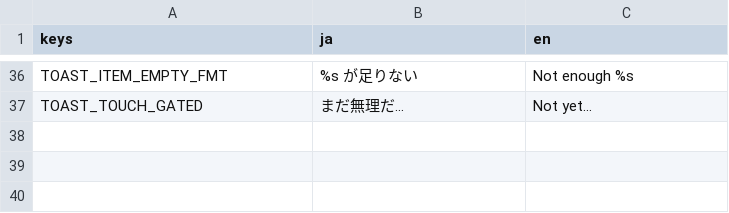
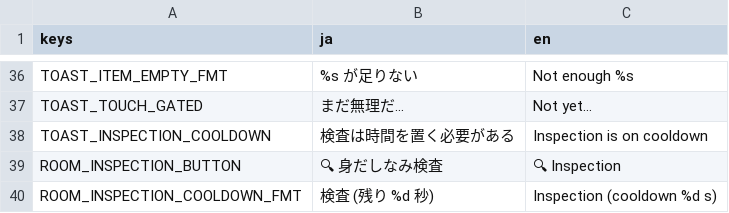
Before and after one commit to bakamarudasi/clickergame_demo, a CSV file: translations/strings.csv, drawn as a sheet; only a part is shown, gaps mark what is left out.

```diff
--- a/translations/strings.csv
+++ b/translations/strings.csv
@@ -37 +37,4 @@ TOAST_ITEM_EMPTY_FMT,%s が足りない,Not enough %s
 TOAST_TOUCH_GATED,まだ無理だ…,Not yet…
+TOAST_INSPECTION_COOLDOWN,検査は時間を置く必要がある,Inspection is on cooldown
+ROOM_INSPECTION_BUTTON,🔍 身だしなみ検査,🔍 Inspection
+ROOM_INSPECTION_COOLDOWN_FMT,検査 (残り %d 秒),Inspection (cooldown %d s)
```
Also changed, not shown: 11 other files.
